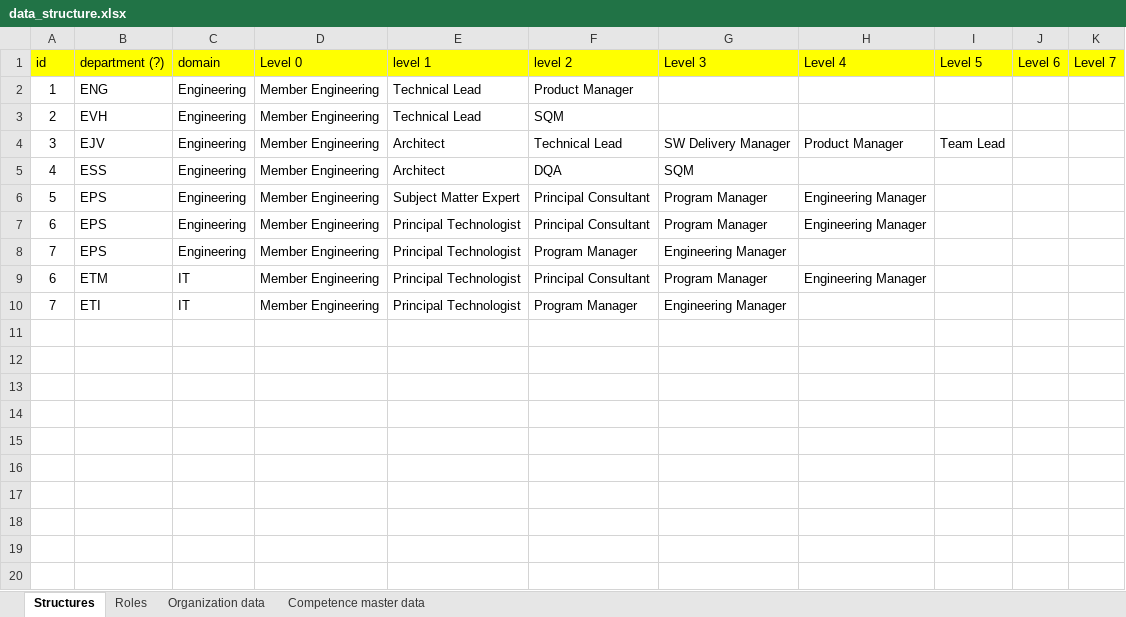
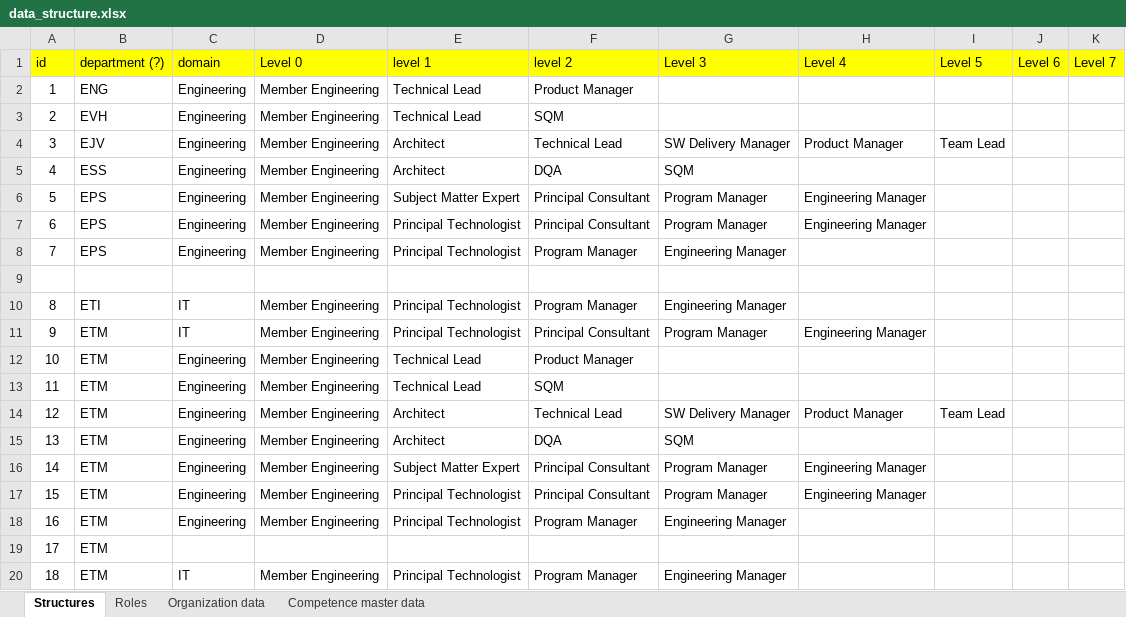
Before and after one commit to hoangnd689x/RoleNxtAdmin, an Excel workbook: src/main/resources/data_structure.xlsx, sheet Structures, drawn as a sheet; values as stored, in another font and other column widths than the file's, no borders; removed rows and columns are numbered as before the commit, all else as after; the diff names each change by its address in the sheet, - before the commit and + after, or states it on an @@ line.

Commit message:
updated excel file

```diff
--- a/src/main/resources/data_structure.xlsx (sheet Structures)
+++ b/src/main/resources/data_structure.xlsx (sheet Structures)
-row 9: 6 | ETM | IT | Member Engineering | Principal Technologist | Principal Consultant | Program Manager | Engineering Manager
-row 10: 7 | ETI | IT | Member Engineering | Principal Technologist | Program Manager | Engineering Manager
+row 10: 8 | ETI | IT | Member Engineering | Principal Technologist | Program Manager | Engineering Manager
+row 11: 9 | ETM | IT | Member Engineering | Principal Technologist | Principal Consultant | Program Manager | Engineering Manager
+row 12: 10 | ETM | Engineering | Member Engineering | Technical Lead | Product Manager
+row 13: 11 | ETM | Engineering | Member Engineering | Technical Lead | SQM
+row 14: 12 | ETM | Engineering | Member Engineering | Architect | Technical Lead | SW Delivery Manager | Product Manager | Team Lead
+row 15: 13 | ETM | Engineering | Member Engineering | Architect | DQA | SQM
+row 16: 14 | ETM | Engineering | Member Engineering | Subject Matter Expert | Principal Consultant | Program Manager | Engineering Manager
+row 17: 15 | ETM | Engineering | Member Engineering | Principal Technologist | Principal Consultant | Program Manager | Engineering Manager
+row 18: 16 | ETM | Engineering | Member Engineering | Principal Technologist | Program Manager | Engineering Manager
+row 19: 17 | ETM
+row 20: 18 | ETM | IT | Member Engineering | Principal Technologist | Program Manager | Engineering Manager
```
Also changed, not shown: data_structure.xlsx.
